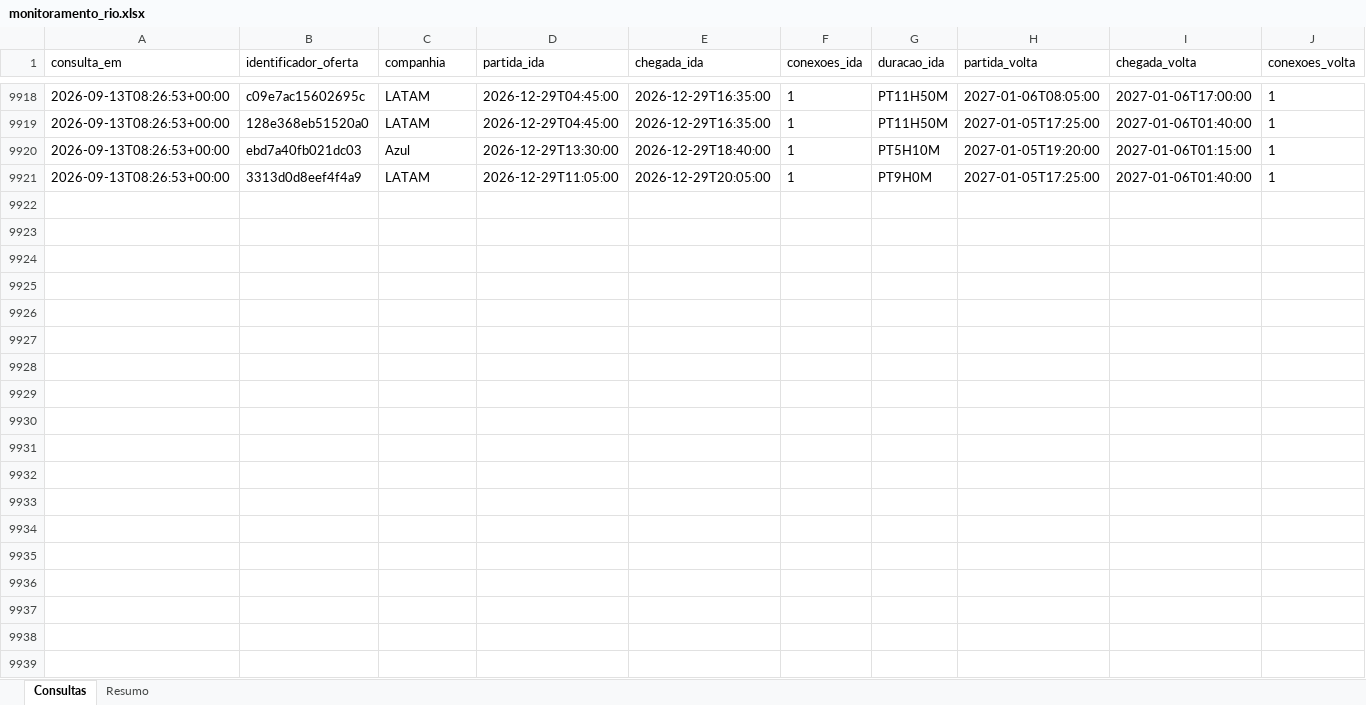
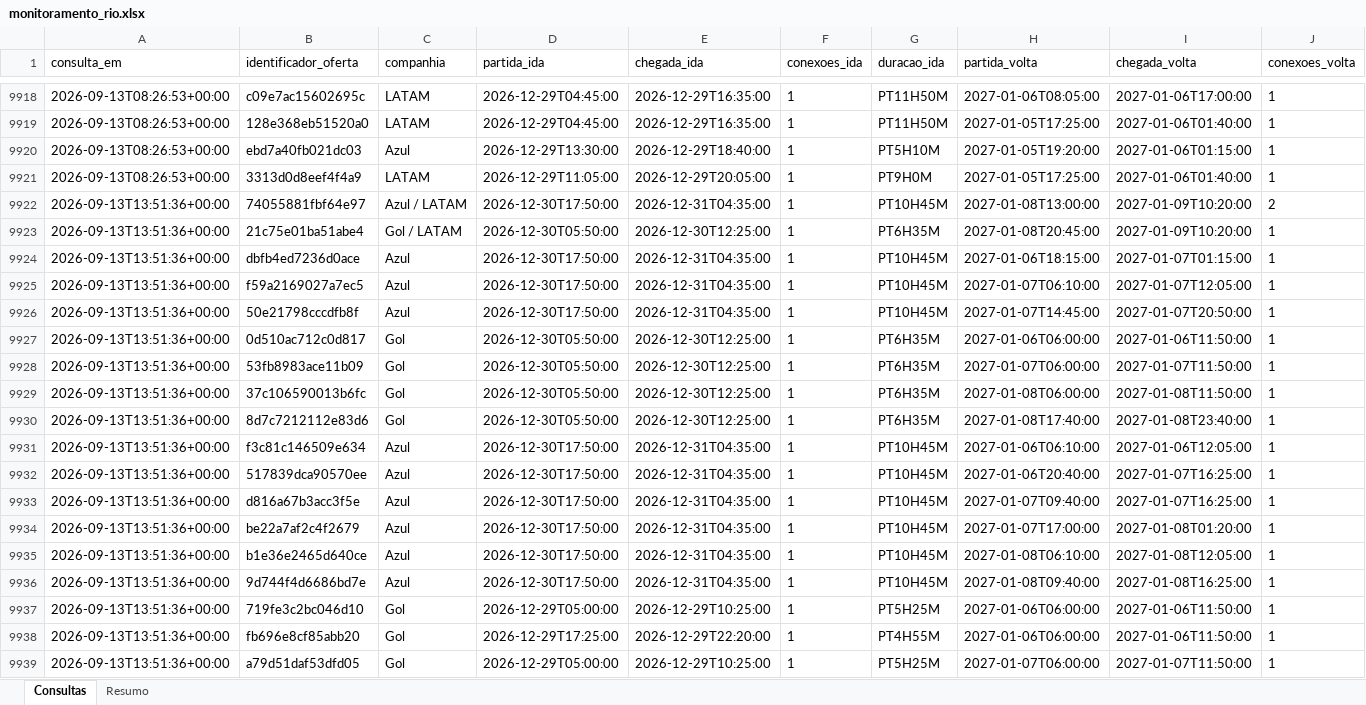
Before and after one commit to asouzaa/monitora-voos, an Excel workbook: docs/monitoramento_rio.xlsx, sheet Consultas, drawn as a sheet; only a part is shown, gaps mark what is left out; values as stored, in another font and other column widths than the file's, no borders; rows hold the shown columns only; the diff covers the shown part only; the diff names each change by its address in the sheet, - before the commit and + after, or states it on an @@ line.

```diff
--- a/docs/monitoramento_rio.xlsx (sheet Consultas)
+++ b/docs/monitoramento_rio.xlsx (sheet Consultas)
+row 9922: 2026-09-13T13:51:36+00:00 | 74055881fbf64e97 | Azul / LATAM | 2026-12-30T17:50:00 | 2026-12-31T04:35:00 | 1 | PT10H45M | 2027-01-08T13:00:00 | 2027-01-09T10:20:00 | 2
+row 9923: 2026-09-13T13:51:36+00:00 | 21c75e01ba51abe4 | Gol / LATAM | 2026-12-30T05:50:00 | 2026-12-30T12:25:00 | 1 | PT6H35M | 2027-01-08T20:45:00 | 2027-01-09T10:20:00 | 1
+row 9924: 2026-09-13T13:51:36+00:00 | dbfb4ed7236d0ace | Azul | 2026-12-30T17:50:00 | 2026-12-31T04:35:00 | 1 | PT10H45M | 2027-01-06T18:15:00 | 2027-01-07T01:15:00 | 1
+row 9925: 2026-09-13T13:51:36+00:00 | f59a2169027a7ec5 | Azul | 2026-12-30T17:50:00 | 2026-12-31T04:35:00 | 1 | PT10H45M | 2027-01-07T06:10:00 | 2027-01-07T12:05:00 | 1
+row 9926: 2026-09-13T13:51:36+00:00 | 50e21798cccdfb8f | Azul | 2026-12-30T17:50:00 | 2026-12-31T04:35:00 | 1 | PT10H45M | 2027-01-07T14:45:00 | 2027-01-07T20:50:00 | 1
+row 9927: 2026-09-13T13:51:36+00:00 | 0d510ac712c0d817 | Gol | 2026-12-30T05:50:00 | 2026-12-30T12:25:00 | 1 | PT6H35M | 2027-01-06T06:00:00 | 2027-01-06T11:50:00 | 1
+row 9928: 2026-09-13T13:51:36+00:00 | 53fb8983ace11b09 | Gol | 2026-12-30T05:50:00 | 2026-12-30T12:25:00 | 1 | PT6H35M | 2027-01-07T06:00:00 | 2027-01-07T11:50:00 | 1
+row 9929: 2026-09-13T13:51:36+00:00 | 37c106590013b6fc | Gol | 2026-12-30T05:50:00 | 2026-12-30T12:25:00 | 1 | PT6H35M | 2027-01-08T06:00:00 | 2027-01-08T11:50:00 | 1
+row 9930: 2026-09-13T13:51:36+00:00 | 8d7c7212112e83d6 | Gol | 2026-12-30T05:50:00 | 2026-12-30T12:25:00 | 1 | PT6H35M | 2027-01-08T17:40:00 | 2027-01-08T23:40:00 | 1
+row 9931: 2026-09-13T13:51:36+00:00 | f3c81c146509e634 | Azul | 2026-12-30T17:50:00 | 2026-12-31T04:35:00 | 1 | PT10H45M | 2027-01-06T06:10:00 | 2027-01-06T12:05:00 | 1
+row 9932: 2026-09-13T13:51:36+00:00 | 517839dca90570ee | Azul | 2026-12-30T17:50:00 | 2026-12-31T04:35:00 | 1 | PT10H45M | 2027-01-06T20:40:00 | 2027-01-07T16:25:00 | 1
+row 9933: 2026-09-13T13:51:36+00:00 | d816a67b3acc3f5e | Azul | 2026-12-30T17:50:00 | 2026-12-31T04:35:00 | 1 | PT10H45M | 2027-01-07T09:40:00 | 2027-01-07T16:25:00 | 1
+row 9934: 2026-09-13T13:51:36+00:00 | be22a7af2c4f2679 | Azul | 2026-12-30T17:50:00 | 2026-12-31T04:35:00 | 1 | PT10H45M | 2027-01-07T17:00:00 | 2027-01-08T01:20:00 | 1
+row 9935: 2026-09-13T13:51:36+00:00 | b1e36e2465d640ce | Azul | 2026-12-30T17:50:00 | 2026-12-31T04:35:00 | 1 | PT10H45M | 2027-01-08T06:10:00 | 2027-01-08T12:05:00 | 1
+row 9936: 2026-09-13T13:51:36+00:00 | 9d744f4d6686bd7e | Azul | 2026-12-30T17:50:00 | 2026-12-31T04:35:00 | 1 | PT10H45M | 2027-01-08T09:40:00 | 2027-01-08T16:25:00 | 1
+row 9937: 2026-09-13T13:51:36+00:00 | 719fe3c2bc046d10 | Gol | 2026-12-29T05:00:00 | 2026-12-29T10:25:00 | 1 | PT5H25M | 2027-01-06T06:00:00 | 2027-01-06T11:50:00 | 1
+row 9938: 2026-09-13T13:51:36+00:00 | fb696e8cf85abb20 | Gol | 2026-12-29T17:25:00 | 2026-12-29T22:20:00 | 1 | PT4H55M | 2027-01-06T06:00:00 | 2027-01-06T11:50:00 | 1
+row 9939: 2026-09-13T13:51:36+00:00 | a79d51daf53dfd05 | Gol | 2026-12-29T05:00:00 | 2026-12-29T10:25:00 | 1 | PT5H25M | 2027-01-07T06:00:00 | 2027-01-07T11:50:00 | 1
```
Also changed, not shown: 102 added rows elsewhere in this sheet, sheet Resumo, docs/monitoramento_fortaleza.xlsx, docs/monitoramento_joao_pessoa.xlsx, 9 other files.
